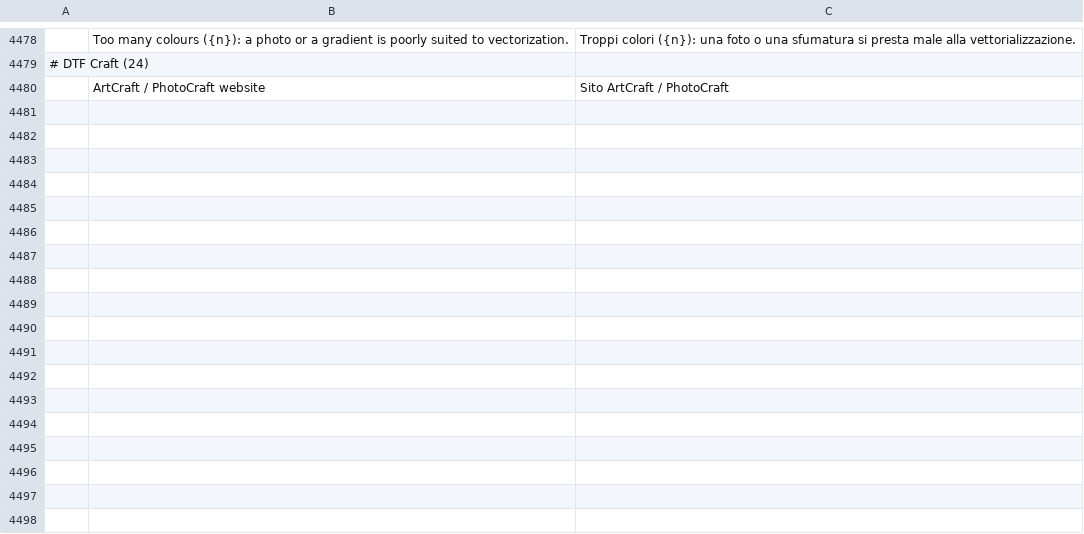
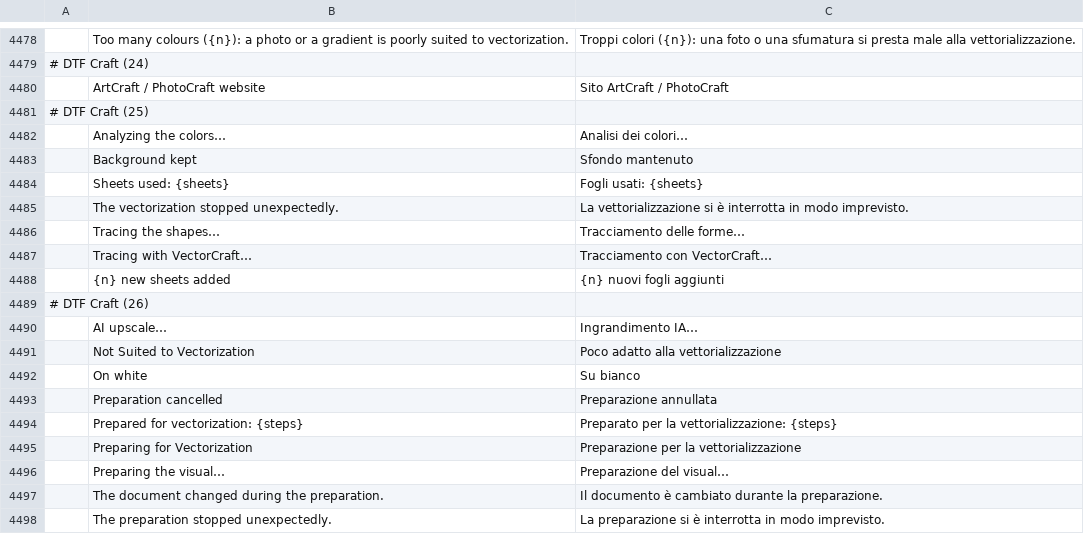
Before and after one commit to 37deuxglacet-lang/dtf-craft, a TSV file: crates/ui-egui/src/i18n/it.tsv, drawn as a sheet; only a part is shown, gaps mark what is left out; the diff names each change by its address in the sheet, - before the commit and + after, or states it on an @@ line.

```diff
--- a/crates/ui-egui/src/i18n/it.tsv
+++ b/crates/ui-egui/src/i18n/it.tsv
+row 4481: # DTF Craft (25)
+row 4482:  | Analyzing the colors… | Analisi dei colori…
+row 4483:  | Background kept | Sfondo mantenuto
+row 4484:  | Sheets used: {sheets} | Fogli usati: {sheets}
+row 4485:  | The vectorization stopped unexpectedly. | La vettorializzazione si è interrotta in modo imprevisto.
+row 4486:  | Tracing the shapes… | Tracciamento delle forme…
+row 4487:  | Tracing with VectorCraft… | Tracciamento con VectorCraft…
+row 4488:  | {n} new sheets added | {n} nuovi fogli aggiunti
+row 4489: # DTF Craft (26)
+row 4490:  | AI upscale… | Ingrandimento IA…
+row 4491:  | Not Suited to Vectorization | Poco adatto alla vettorializzazione
+row 4492:  | On white | Su bianco
+row 4493:  | Preparation cancelled | Preparazione annullata
+row 4494:  | Prepared for vectorization: {steps} | Preparato per la vettorializzazione: {steps}
+row 4495:  | Preparing for Vectorization | Preparazione per la vettorializzazione
+row 4496:  | Preparing the visual… | Preparazione del visual…
+row 4497:  | The document changed during the preparation. | Il documento è cambiato durante la preparazione.
+row 4498:  | The preparation stopped unexpectedly. | La preparazione si è interrotta in modo imprevisto.
```
Also changed, not shown: crates/ui-egui/src/i18n/de.tsv, crates/ui-egui/src/i18n/el.tsv, 26 other files.
